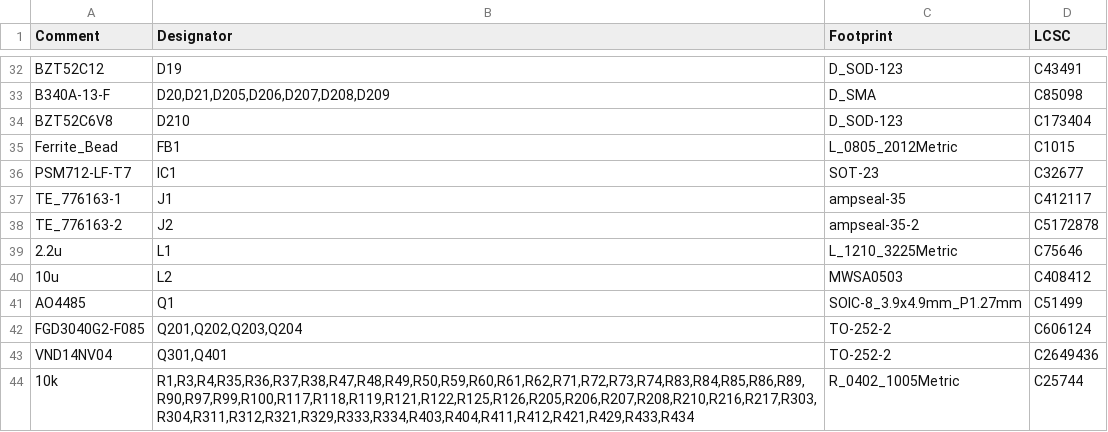
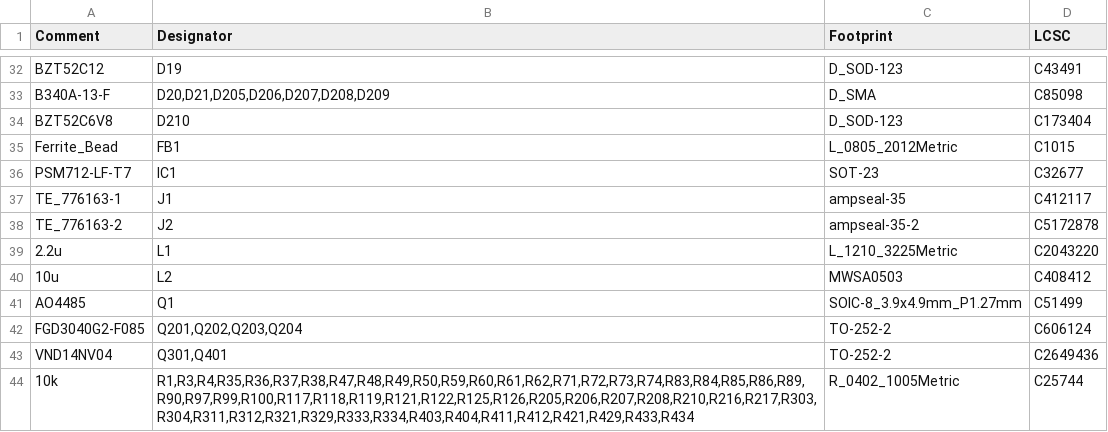
Before and after one commit to halbritt/fome-mc, a CSV file: export/BOM-fome-mc.csv, drawn as a sheet; only a part is shown, gaps mark what is left out.

```diff
--- a/export/BOM-fome-mc.csv
+++ b/export/BOM-fome-mc.csv
@@ -38,3 +38,3 @@ TE_776163-1,J1,ampseal-35,C412117
 TE_776163-2,J2,ampseal-35-2,C5172878
-2.2u,L1,L_1210_3225Metric,C75646
+2.2u,L1,L_1210_3225Metric,C2043220
 10u,L2,MWSA0503,C408412
```
Also changed, not shown: 13 other files.
